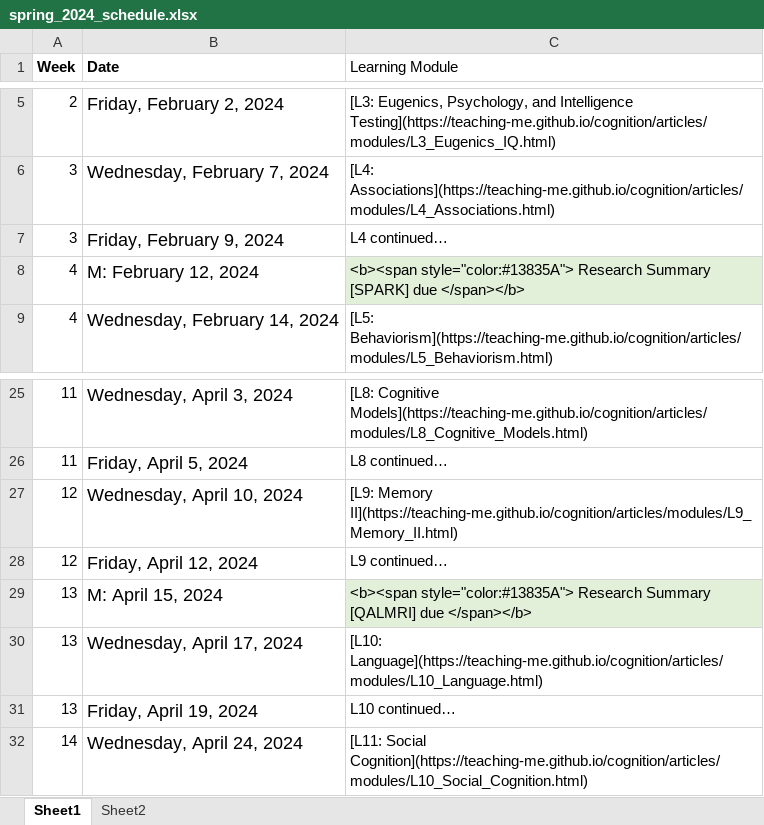
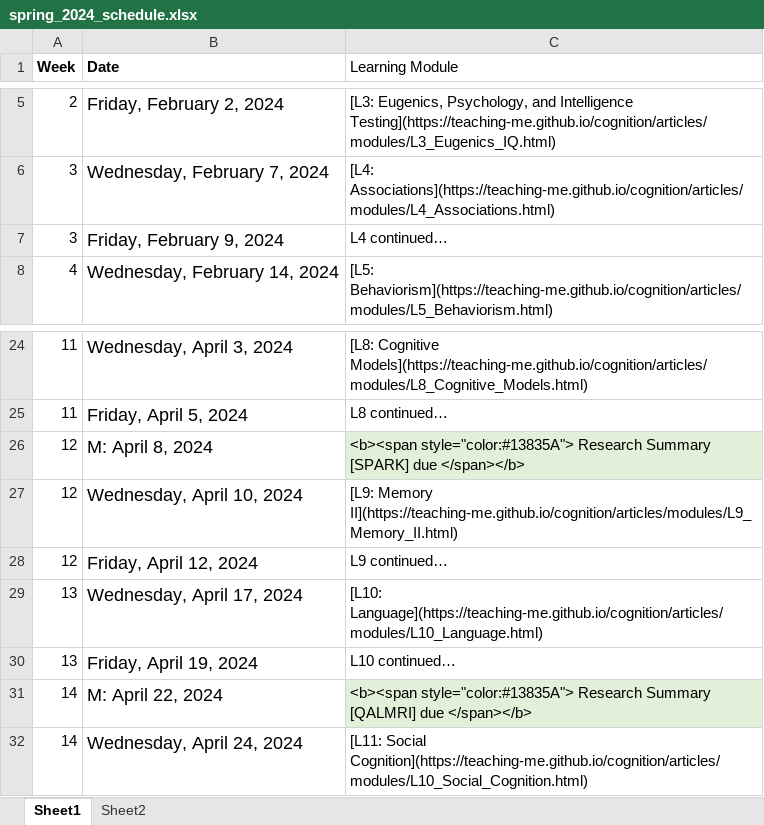
Before and after one commit to teaching-me/cognition, an Excel workbook: articles/course_docs/spring_2024_schedule.xlsx, sheet Sheet1, drawn as a sheet; only a part is shown, gaps mark what is left out; values as stored, in another font and other column widths than the file's, no borders; removed rows and columns are numbered as before the commit, all else as after; the diff names each change by its address in the sheet, - before the commit and + after, or states it on an @@ line.

```diff
--- a/articles/course_docs/spring_2024_schedule.xlsx (sheet Sheet1)
+++ b/articles/course_docs/spring_2024_schedule.xlsx (sheet Sheet1)
-row 8: 4 | M: February 12, 2024 | <b><span style="color:#13835A"> Research Summary [SPARK] due </span></b>
+row 26: 12 | M: April 8, 2024 | <b><span style="color:#13835A"> Research Summary [SPARK] due </span></b>
-row 29: 13 | M: April 15, 2024 | <b><span style="color:#13835A"> Research Summary [QALMRI] due </span></b>
+row 31: 14 | M: April 22, 2024 | <b><span style="color:#13835A"> Research Summary [QALMRI] due </span></b>
```
Also changed, not shown: 18 other files.
